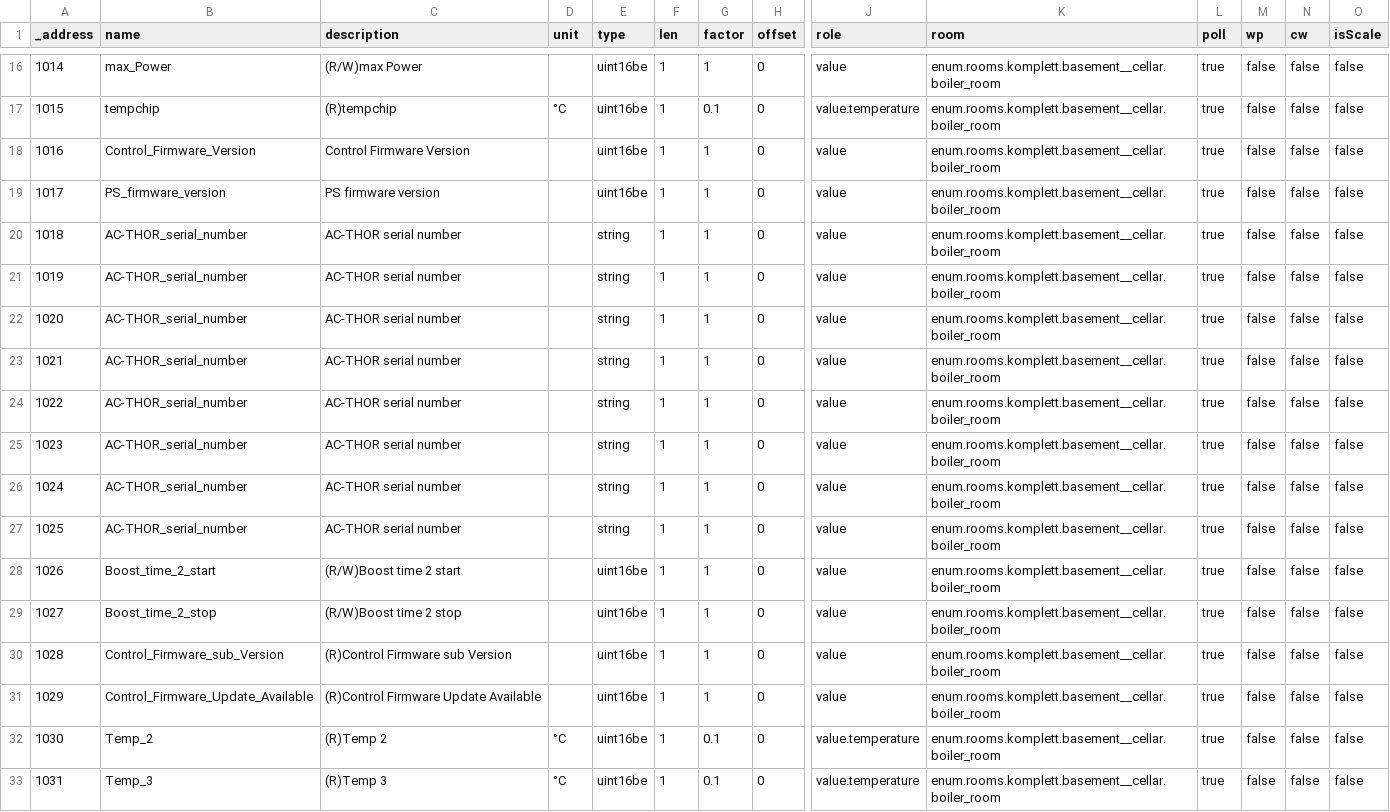
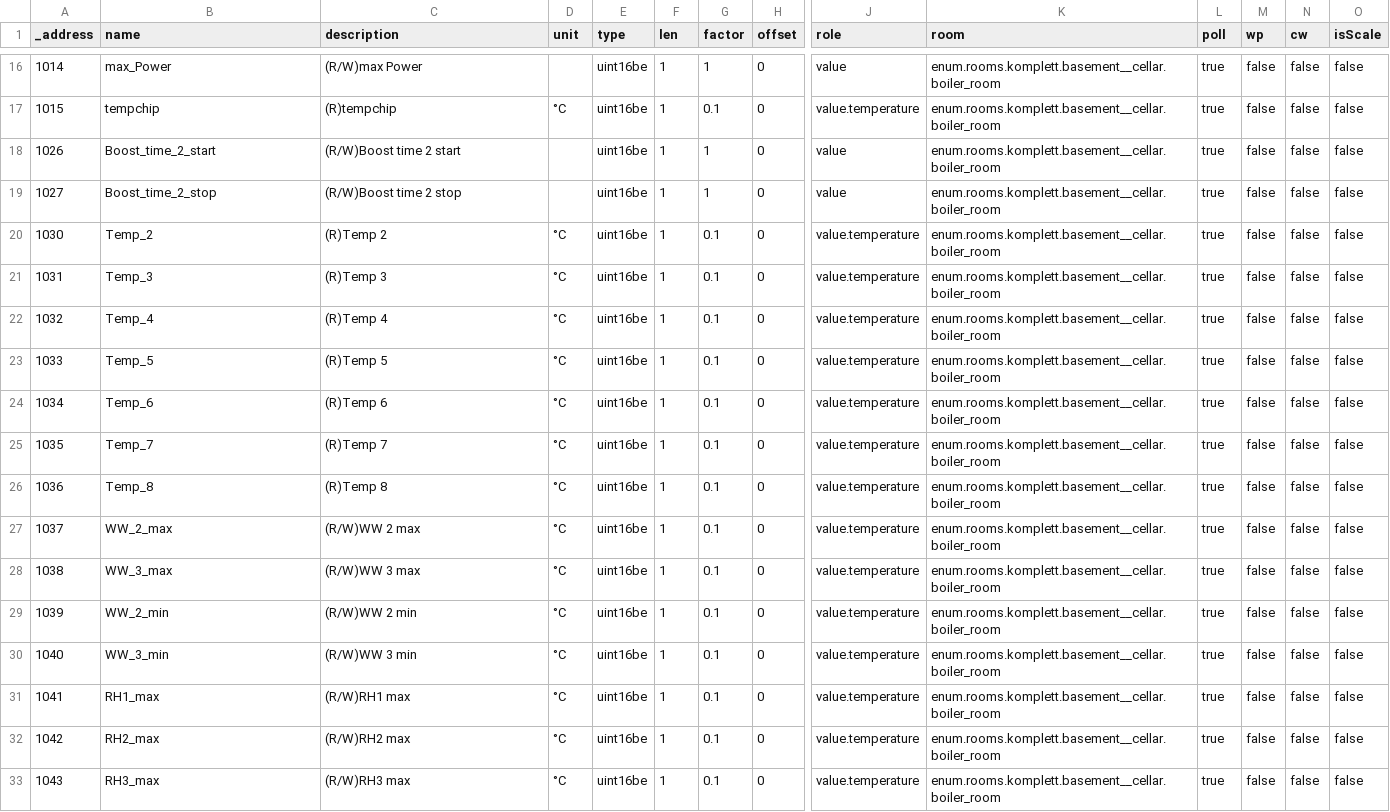
Before and after one commit to da-Jimbo/ioBroker.AC-THOR, a CSV file: Holdig_registers.csv, drawn as a sheet; only a part is shown, gaps mark what is left out; the shorter side is filled out with more unchanged rows; rows hold the shown columns only; the diff names each change by its address in the sheet, - before the commit and + after, or states it on an @@ line.

Commit message:
Update Holdig_registers.csv

```diff
--- a/Holdig_registers.csv
+++ b/Holdig_registers.csv
-row 18: 1016 | Control_Firmware_Version | Control Firmware Version |  | uint16be | 1 | 1 | 0 | value | enum.rooms.komplett.basement__cellar.boiler_room | true | false | false | false
-row 19: 1017 | PS_firmware_version | PS firmware version |  | uint16be | 1 | 1 | 0 | value | enum.rooms.komplett.basement__cellar.boiler_room | true | false | false | false
-row 20: 1018 | AC-THOR_serial_number | AC-THOR serial number |  | string | 1 | 1 | 0 | value | enum.rooms.komplett.basement__cellar.boiler_room | true | false | false | false
-row 21: 1019 | AC-THOR_serial_number | AC-THOR serial number |  | string | 1 | 1 | 0 | value | enum.rooms.komplett.basement__cellar.boiler_room | true | false | false | false
-row 22: 1020 | AC-THOR_serial_number | AC-THOR serial number |  | string | 1 | 1 | 0 | value | enum.rooms.komplett.basement__cellar.boiler_room | true | false | false | false
-row 23: 1021 | AC-THOR_serial_number | AC-THOR serial number |  | string | 1 | 1 | 0 | value | enum.rooms.komplett.basement__cellar.boiler_room | true | false | false | false
-row 24: 1022 | AC-THOR_serial_number | AC-THOR serial number |  | string | 1 | 1 | 0 | value | enum.rooms.komplett.basement__cellar.boiler_room | true | false | false | false
-row 25: 1023 | AC-THOR_serial_number | AC-THOR serial number |  | string | 1 | 1 | 0 | value | enum.rooms.komplett.basement__cellar.boiler_room | true | false | false | false
-row 26: 1024 | AC-THOR_serial_number | AC-THOR serial number |  | string | 1 | 1 | 0 | value | enum.rooms.komplett.basement__cellar.boiler_room | true | false | false | false
-row 27: 1025 | AC-THOR_serial_number | AC-THOR serial number |  | string | 1 | 1 | 0 | value | enum.rooms.komplett.basement__cellar.boiler_room | true | false | false | false
-row 30: 1028 | Control_Firmware_sub_Version | (R)Control Firmware sub Version |  | uint16be | 1 | 1 | 0 | value | enum.rooms.komplett.basement__cellar.boiler_room | true | false | false | false
-row 31: 1029 | Control_Firmware_Update_Available | (R)Control Firmware Update Available |  | uint16be | 1 | 1 | 0 | value | enum.rooms.komplett.basement__cellar.boiler_room | true | false | false | false
```
